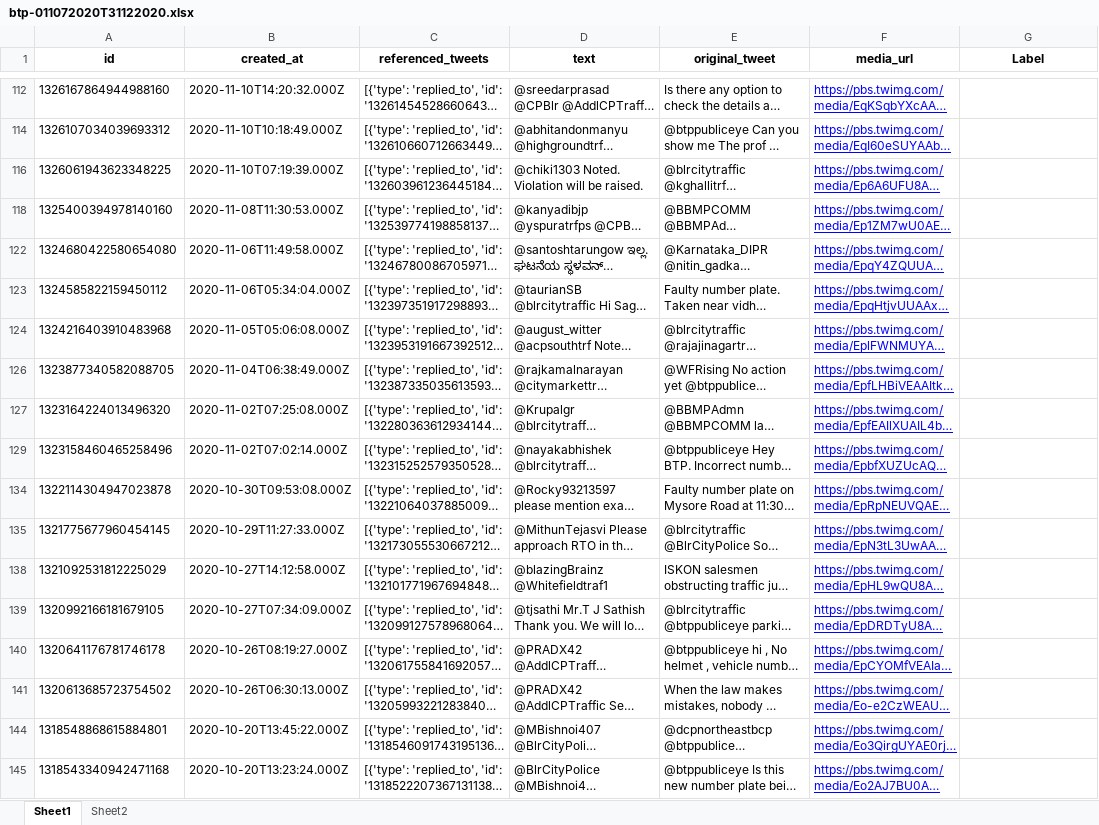
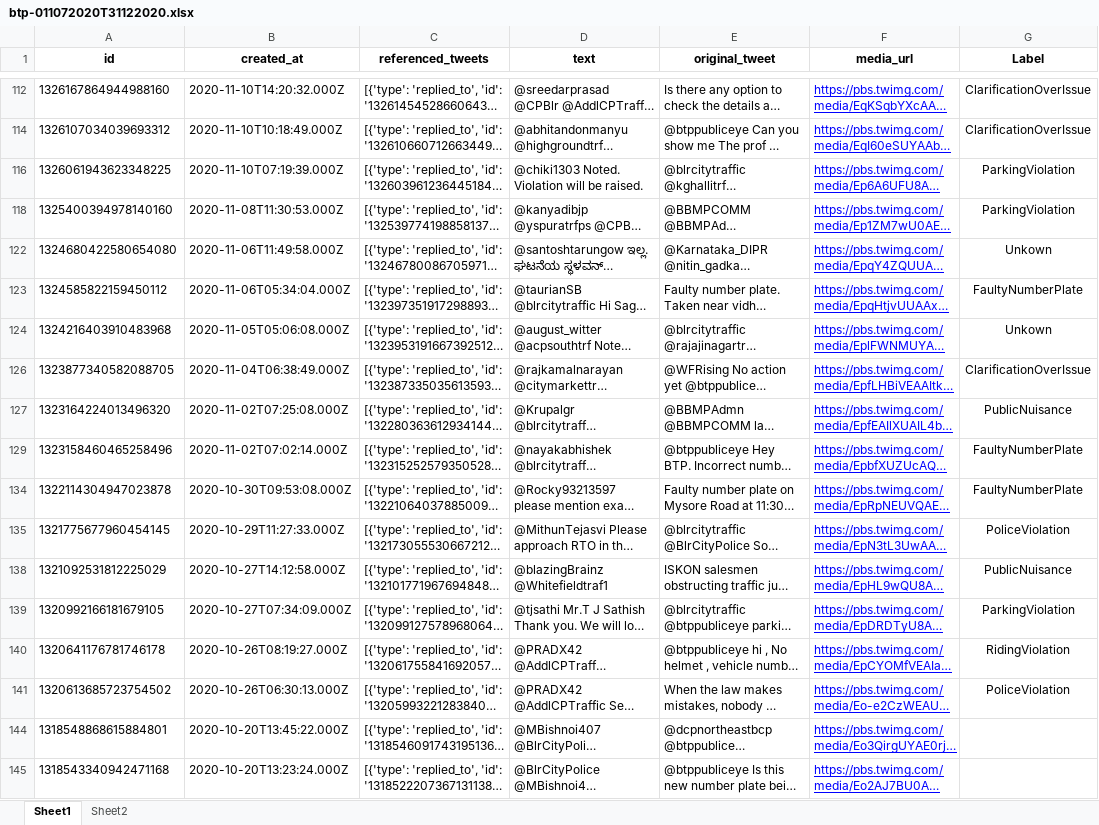
Before and after one commit to pranavmp-10-000/traffic_tweet_analysis, an Excel workbook: btp-011072020T31122020.xlsx, sheet Sheet1, drawn as a sheet; only a part is shown, gaps mark what is left out; long unchanged cells end in …; values as stored, in another font and other column widths than the file's, no borders; table styles not drawn; the diff covers the shown part only; the diff names each change by its address in the sheet, - before the commit and + after, or states it on an @@ line.

Commit message:
dataset labels updated

```diff
--- a/btp-011072020T31122020.xlsx (sheet Sheet1)
+++ b/btp-011072020T31122020.xlsx (sheet Sheet1)
-G112 (Label): (empty)
+G112 (Label): ClarificationOverIssue
-G114 (Label): (empty)
+G114 (Label): ClarificationOverIssue
-G116 (Label): (empty)
+G116 (Label): ParkingViolation
-G118 (Label): (empty)
+G118 (Label): ParkingViolation
-G122 (Label): (empty)
+G122 (Label): Unkown
-G123 (Label): (empty)
+G123 (Label): FaultyNumberPlate
-G124 (Label): (empty)
+G124 (Label): Unkown
-G126 (Label): (empty)
+G126 (Label): ClarificationOverIssue
-G127 (Label): (empty)
+G127 (Label): PublicNuisance
-G129 (Label): (empty)
+G129 (Label): FaultyNumberPlate
-G134 (Label): (empty)
+G134 (Label): FaultyNumberPlate
-G135 (Label): (empty)
+G135 (Label): PoliceViolation
-G138 (Label): (empty)
+G138 (Label): PublicNuisance
-G139 (Label): (empty)
+G139 (Label): ParkingViolation
-G140 (Label): (empty)
+G140 (Label): RidingViolation
-G141 (Label): (empty)
+G141 (Label): PoliceViolation
```
Also changed, not shown: 27 edited cells elsewhere in this sheet.
